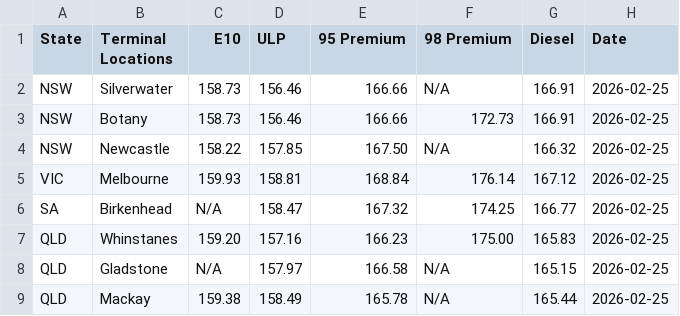
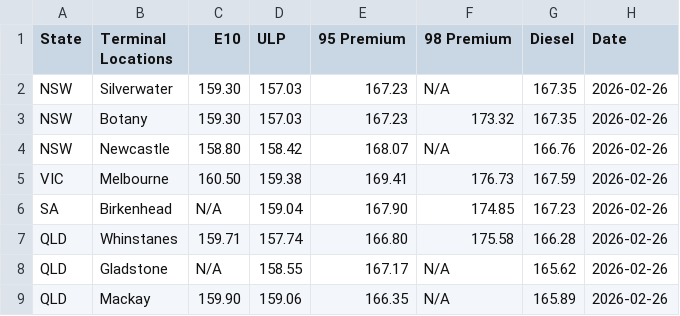
Before and after one commit to nwbort/tgp-mobil, a CSV file: mobil.com.au-en-au-commercial-fuels-terminal-gate.csv, drawn as a sheet; only a part is shown; the diff covers the shown part only.

```diff
--- a/mobil.com.au-en-au-commercial-fuels-terminal-gate.csv
+++ b/mobil.com.au-en-au-commercial-fuels-terminal-gate.csv
@@ -1,9 +1,9 @@
 State,Terminal Locations,E10,ULP,95 Premium,98 Premium,Diesel,Date
-NSW,Silverwater,158.73,156.46,166.66,N/A,166.91,2026-02-25
-NSW,Botany,158.73,156.46,166.66,172.73,166.91,2026-02-25
-NSW,Newcastle,158.22,157.85,167.50,N/A,166.32,2026-02-25
-VIC,Melbourne,159.93,158.81,168.84,176.14,167.12,2026-02-25
-SA,Birkenhead,N/A,158.47,167.32,174.25,166.77,2026-02-25
-QLD,Whinstanes,159.20,157.16,166.23,175.00,165.83,2026-02-25
-QLD,Gladstone,N/A,157.97,166.58,N/A,165.15,2026-02-25
-QLD,Mackay,159.38,158.49,165.78,N/A,165.44,2026-02-25
+NSW,Silverwater,159.30,157.03,167.23,N/A,167.35,2026-02-26
+NSW,Botany,159.30,157.03,167.23,173.32,167.35,2026-02-26
+NSW,Newcastle,158.80,158.42,168.07,N/A,166.76,2026-02-26
+VIC,Melbourne,160.50,159.38,169.41,176.73,167.59,2026-02-26
+SA,Birkenhead,N/A,159.04,167.90,174.85,167.23,2026-02-26
+QLD,Whinstanes,159.71,157.74,166.80,175.58,166.28,2026-02-26
+QLD,Gladstone,N/A,158.55,167.17,N/A,165.62,2026-02-26
+QLD,Mackay,159.90,159.06,166.35,N/A,165.89,2026-02-26
```
Also changed, not shown: 18 edited cells elsewhere in this file.
